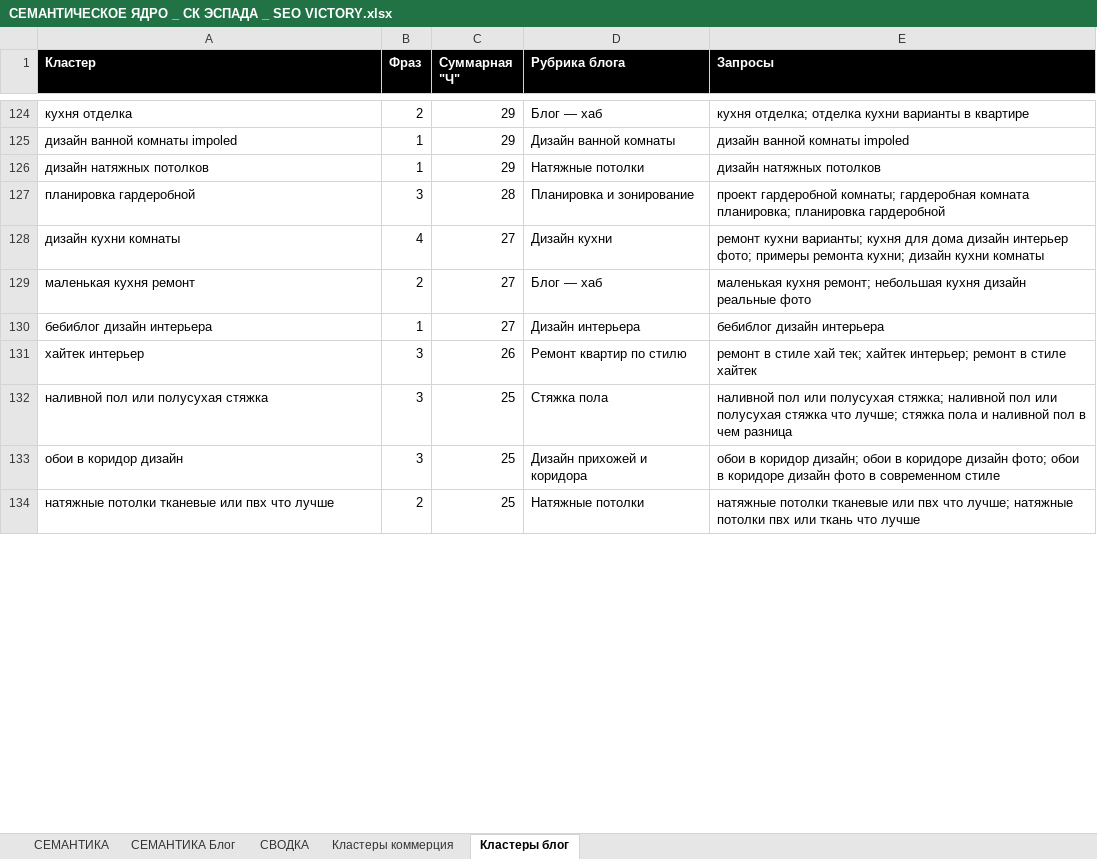
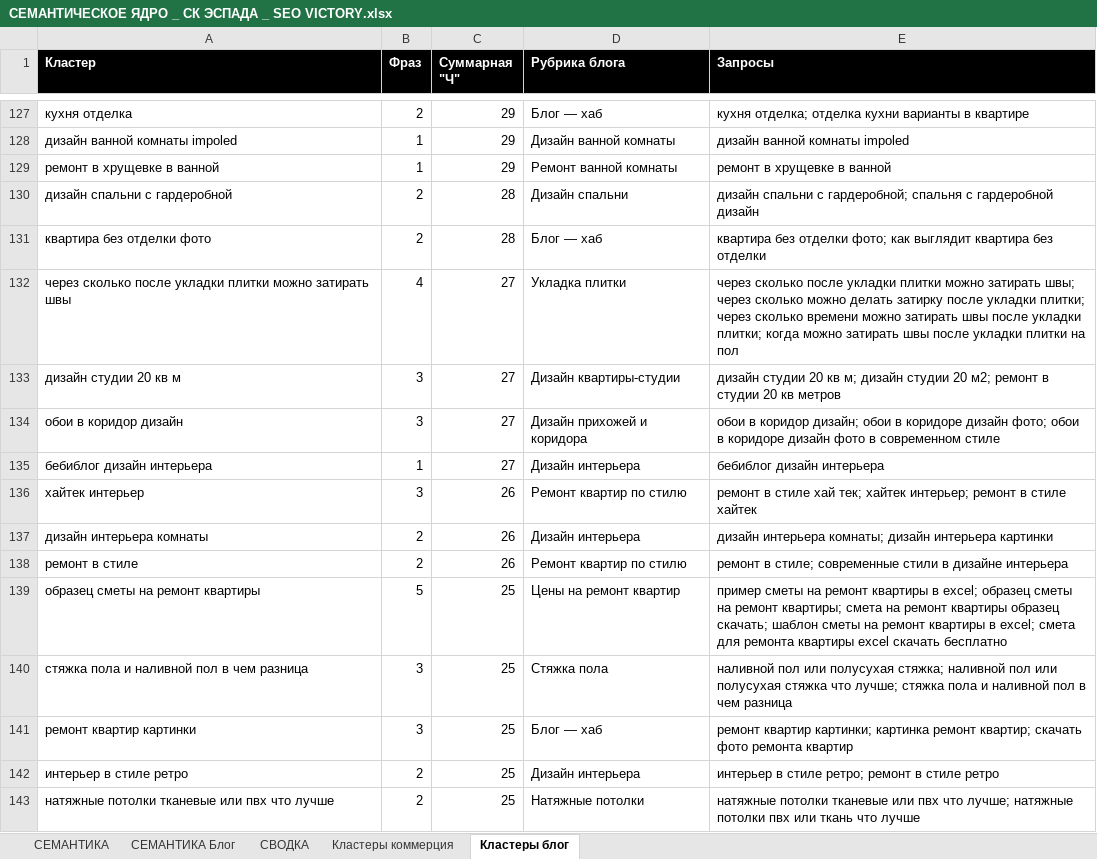
Before and after one commit to Vitamin1zer/sk-espada, an Excel workbook: other/Семантика и структура/СЕМАНТИЧЕСКОЕ ЯДРО _ СК ЭСПАДА _ SEO VICTORY.xlsx, sheet Кластеры блог, drawn as a sheet; only a part is shown, gaps mark what is left out; values as stored, in another font and other column widths than the file's, no borders; removed rows and columns are numbered as before the commit, all else as after; the diff covers the shown part only; the diff names each change by its address in the sheet, - before the commit and + after, or states it on an @@ line.

```diff
--- a/other/Семантика и структура/СЕМАНТИЧЕСКОЕ ЯДРО _ СК ЭСПАДА _ SEO VICTORY.xlsx (sheet Кластеры блог)
+++ b/other/Семантика и структура/СЕМАНТИЧЕСКОЕ ЯДРО _ СК ЭСПАДА _ SEO VICTORY.xlsx (sheet Кластеры блог)
-A129 (Кластер): дизайн натяжных потолков
+A129 (Кластер): ремонт в хрущевке в ванной
-D129 (Рубрика блога): Натяжные потолки
+D129 (Рубрика блога): Ремонт ванной комнаты
-E129 (Запросы): дизайн натяжных потолков
+E129 (Запросы): ремонт в хрущевке в ванной
-row 127: планировка гардеробной | 3 | 28 | Планировка и зонирование | проект гардеробной комнаты; гардеробная комната планировка; планировка гардеробной
+row 130: дизайн спальни с гардеробной | 2 | 28 | Дизайн спальни | дизайн спальни с гардеробной; спальня с гардеробной дизайн
+row 131: квартира без отделки фото | 2 | 28 | Блог — хаб | квартира без отделки фото; как выглядит квартира без отделки
-A132 (Кластер): дизайн кухни комнаты
+A132 (Кластер): через сколько после укладки плитки можно затирать швы
-D132 (Рубрика блога): Дизайн кухни
+D132 (Рубрика блога): Укладка плитки
-E132 (Запросы): ремонт кухни варианты; кухня для дома дизайн интерьер фото; примеры ремонта кухни; дизайн кухни комнаты
+E132 (Запросы): через сколько после укладки плитки можно затирать швы; через сколько можно делать затирку после укладки плитки; через сколько времени можно затирать швы после укладки плитки; когда можно затирать швы после укладки плитки на пол
-row 129: маленькая кухня ремонт | 2 | 27 | Блог — хаб | маленькая кухня ремонт; небольшая кухня дизайн реальные фото
+row 133: дизайн студии 20 кв м | 3 | 27 | Дизайн квартиры-студии | дизайн студии 20 кв м; дизайн студии 20 м2; ремонт в студии 20 кв метров
+row 134: обои в коридор дизайн | 3 | 27 | Дизайн прихожей и коридора | обои в коридор дизайн; обои в коридоре дизайн фото; обои в коридоре дизайн фото в современном стиле
+row 137: дизайн интерьера комнаты | 2 | 26 | Дизайн интерьера | дизайн интерьера комнаты; дизайн интерьера картинки
+row 138: ремонт в стиле | 2 | 26 | Ремонт квартир по стилю | ремонт в стиле; современные стили в дизайне интерьера
+row 139: образец сметы на ремонт квартиры | 5 | 25 | Цены на ремонт квартир | пример сметы на ремонт квартиры в excel; образец сметы на ремонт квартиры; смета на ремонт квартиры образец скачать; шаблон сметы на ремонт квартиры в excel; смета для ремонта квартиры excel скачать бесплатно
-A140 (Кластер): наливной пол или полусухая стяжка
+A140 (Кластер): стяжка пола и наливной пол в чем разница
-row 133: обои в коридор дизайн | 3 | 25 | Дизайн прихожей и коридора | обои в коридор дизайн; обои в коридоре дизайн фото; обои в коридоре дизайн фото в современном стиле
+row 141: ремонт квартир картинки | 3 | 25 | Блог — хаб | ремонт квартир картинки; картинка ремонт квартир; скачать фото ремонта квартир
@@ row 135 moved to row 142: интерьер в стиле ретро @@
```
Also changed, not shown: 144 added rows, 121 removed rows, 25 moved rows and 165 edited cells elsewhere in this sheet, sheet Кластеры коммерция, sheet СЕМАНТИКА Блог, sheet СЕМАНТИКА, sheet СВОДКА, other/Семантика и структура/СТРУКТУРА САЙТА _ СК ЭСПАДА _ SEO VICTORY.xlsx, 19 other files.
